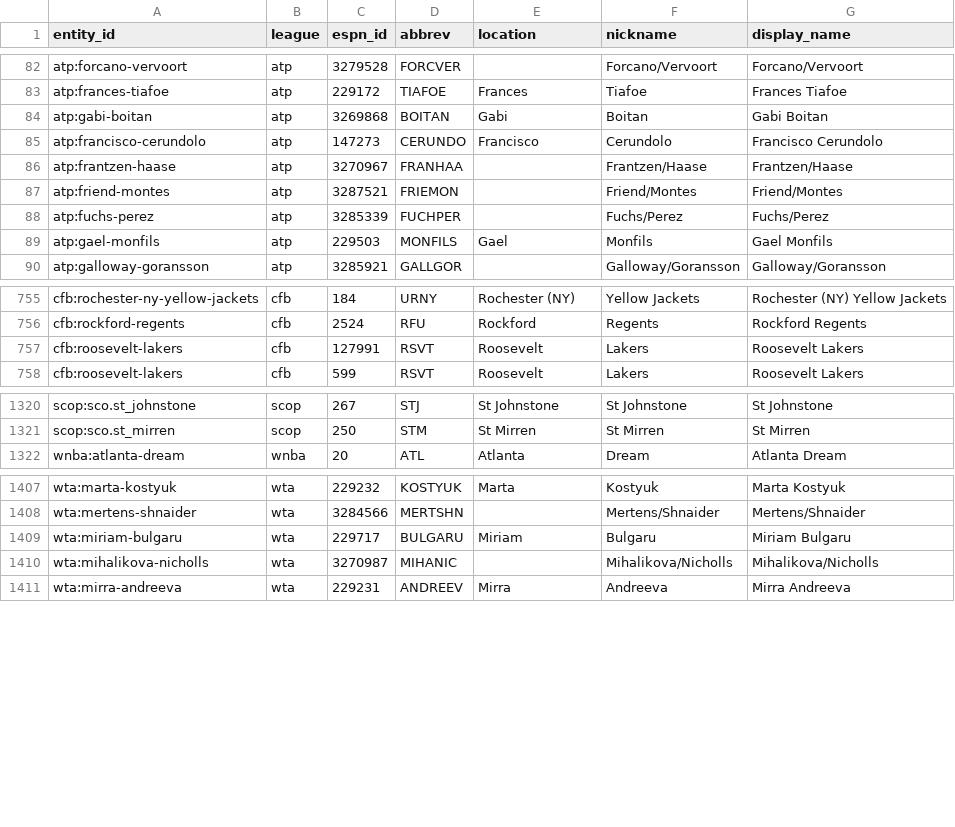
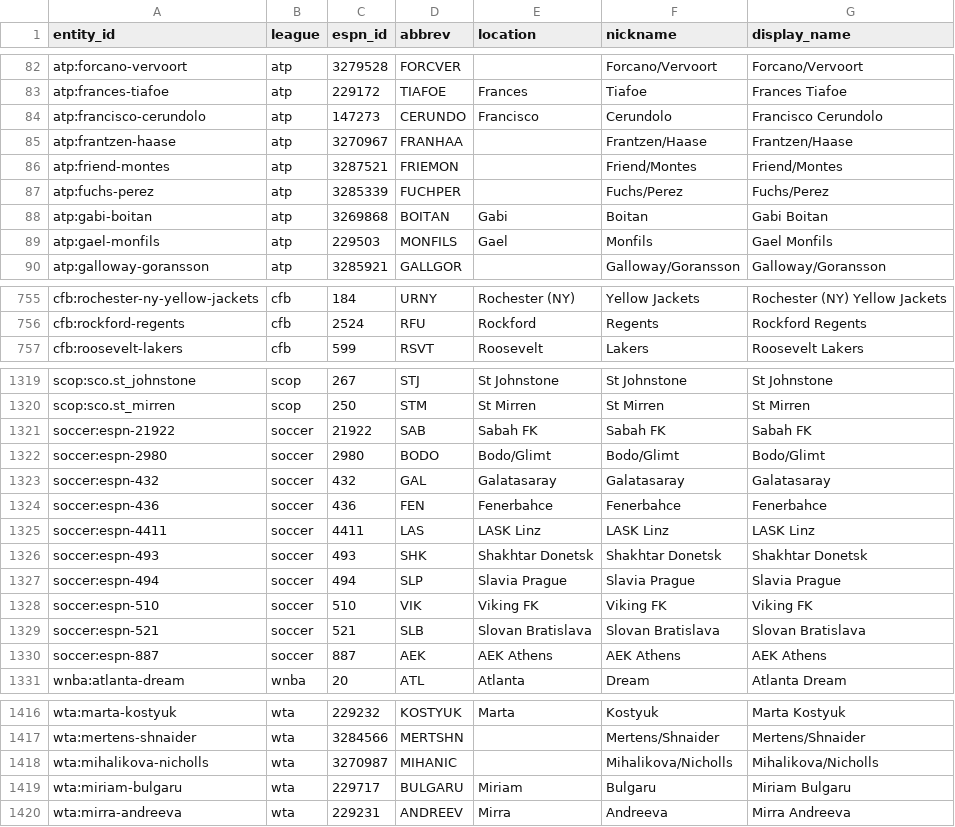
Before and after one commit to Chiavellini/Janus, a CSV file: nodes/entities/teams.csv, drawn as a sheet; only a part is shown, gaps mark what is left out; the diff covers the shown part only.

```diff
--- a/nodes/entities/teams.csv
+++ b/nodes/entities/teams.csv
@@ -83,3 +83,2 @@ atp:forcano-vervoort,atp,3279528,FORCVER,,Forcano/Vervoort,Forcano/Vervoort
 atp:frances-tiafoe,atp,229172,TIAFOE,Frances,Tiafoe,Frances Tiafoe
-atp:gabi-boitan,atp,3269868,BOITAN,Gabi,Boitan,Gabi Boitan
 atp:francisco-cerundolo,atp,147273,CERUNDO,Francisco,Cerundolo,Francisco Cerundolo
@@ -88,2 +87,3 @@ atp:friend-montes,atp,3287521,FRIEMON,,Friend/Montes,Friend/Montes
 atp:fuchs-perez,atp,3285339,FUCHPER,,Fuchs/Perez,Fuchs/Perez
+atp:gabi-boitan,atp,3269868,BOITAN,Gabi,Boitan,Gabi Boitan
 atp:gael-monfils,atp,229503,MONFILS,Gael,Monfils,Gael Monfils
@@ -756,3 +756,2 @@ cfb:rochester-ny-yellow-jackets,cfb,184,URNY,Rochester (NY),Yellow Jackets,Roche
 cfb:rockford-regents,cfb,2524,RFU,Rockford,Regents,Rockford Regents
-cfb:roosevelt-lakers,cfb,127991,RSVT,Roosevelt,Lakers,Roosevelt Lakers
 cfb:roosevelt-lakers,cfb,599,RSVT,Roosevelt,Lakers,Roosevelt Lakers
@@ -1321,2 +1320,12 @@ scop:sco.st_johnstone,scop,267,STJ,St Johnstone,St Johnstone,St Johnstone
 scop:sco.st_mirren,scop,250,STM,St Mirren,St Mirren,St Mirren
+soccer:espn-21922,soccer,21922,SAB,Sabah FK,Sabah FK,Sabah FK
+soccer:espn-2980,soccer,2980,BODO,Bodo/Glimt,Bodo/Glimt,Bodo/Glimt
+soccer:espn-432,soccer,432,GAL,Galatasaray,Galatasaray,Galatasaray
+soccer:espn-436,soccer,436,FEN,Fenerbahce,Fenerbahce,Fenerbahce
+soccer:espn-4411,soccer,4411,LAS,LASK Linz,LASK Linz,LASK Linz
+soccer:espn-493,soccer,493,SHK,Shakhtar Donetsk,Shakhtar Donetsk,Shakhtar Donetsk
+soccer:espn-494,soccer,494,SLP,Slavia Prague,Slavia Prague,Slavia Prague
+soccer:espn-510,soccer,510,VIK,Viking FK,Viking FK,Viking FK
+soccer:espn-521,soccer,521,SLB,Slovan Bratislava,Slovan Bratislava,Slovan Bratislava
+soccer:espn-887,soccer,887,AEK,AEK Athens,AEK Athens,AEK Athens
 wnba:atlanta-dream,wnba,20,ATL,Atlanta,Dream,Atlanta Dream
@@ -1408,4 +1417,4 @@ wta:marta-kostyuk,wta,229232,KOSTYUK,Marta,Kostyuk,Marta Kostyuk
 wta:mertens-shnaider,wta,3284566,MERTSHN,,Mertens/Shnaider,Mertens/Shnaider
+wta:mihalikova-nicholls,wta,3270987,MIHANIC,,Mihalikova/Nicholls,Mihalikova/Nicholls
 wta:miriam-bulgaru,wta,229717,BULGARU,Miriam,Bulgaru,Miriam Bulgaru
-wta:mihalikova-nicholls,wta,3270987,MIHANIC,,Mihalikova/Nicholls,Mihalikova/Nicholls
 wta:mirra-andreeva,wta,229231,ANDREEV,Mirra,Andreeva,Mirra Andreeva
```
Also changed, not shown: 2 moved rows elsewhere in this file, nodes/entities/aliases_manual.csv, nodes/entities/unresolved.csv, 39 other files.
